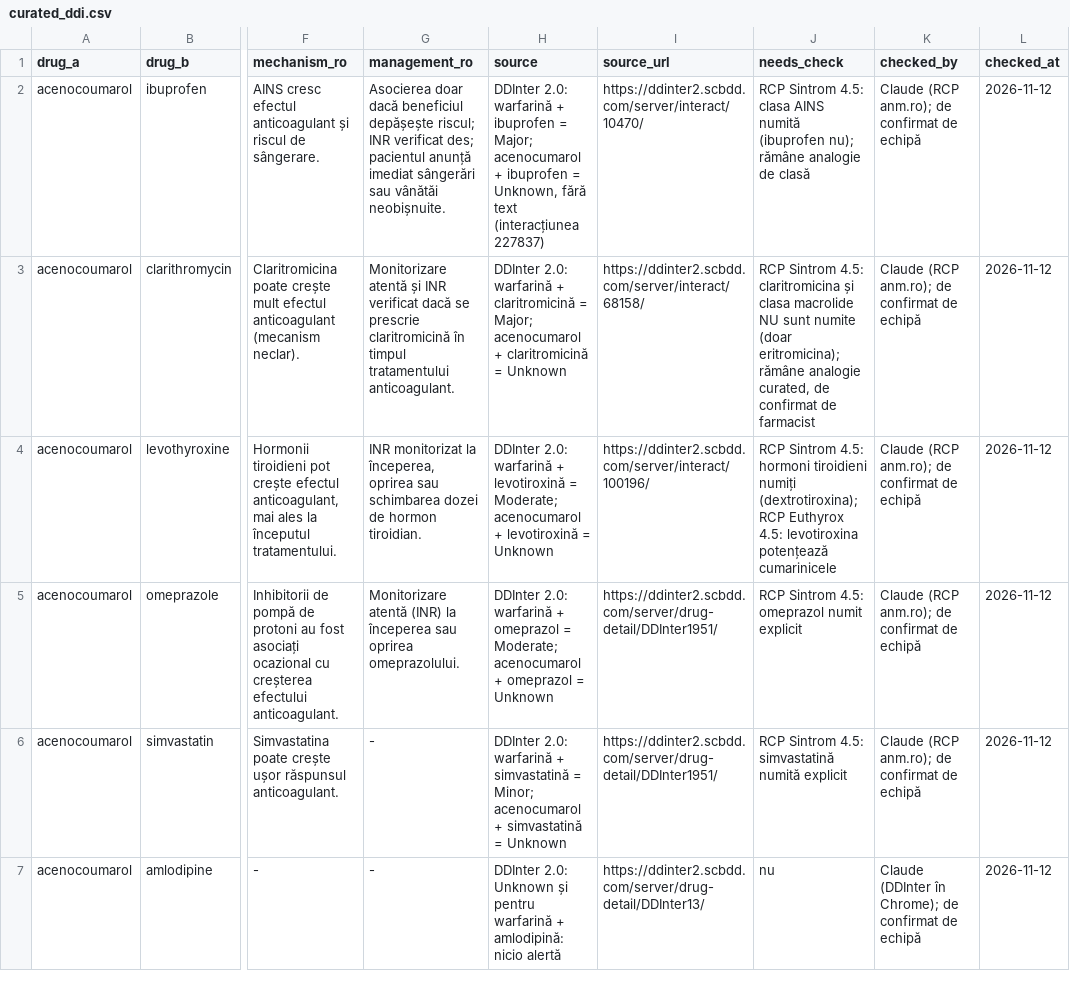
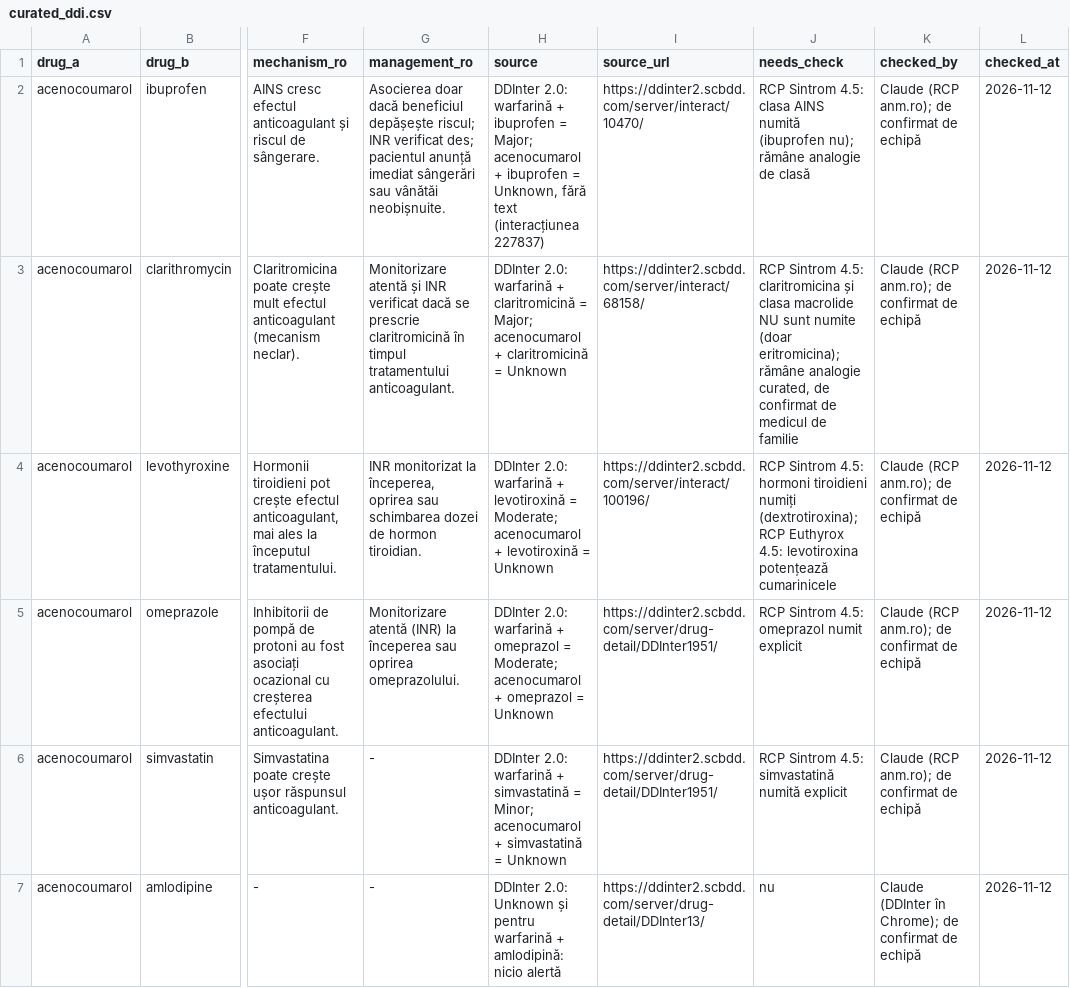
Before and after one commit to VladimirTM/PolyGraph, a CSV file: kb/curated_ddi.csv, drawn as a sheet; only a part is shown, gaps mark what is left out; the diff names each change by its address in the sheet, - before the commit and + after, or states it on an @@ line.

```diff
--- a/kb/curated_ddi.csv
+++ b/kb/curated_ddi.csv
-J3 (needs_check): …confirmat de farmacist
+J3 (needs_check): …confirmat de medicul de familie
```
Also changed, not shown: 50 other files.
